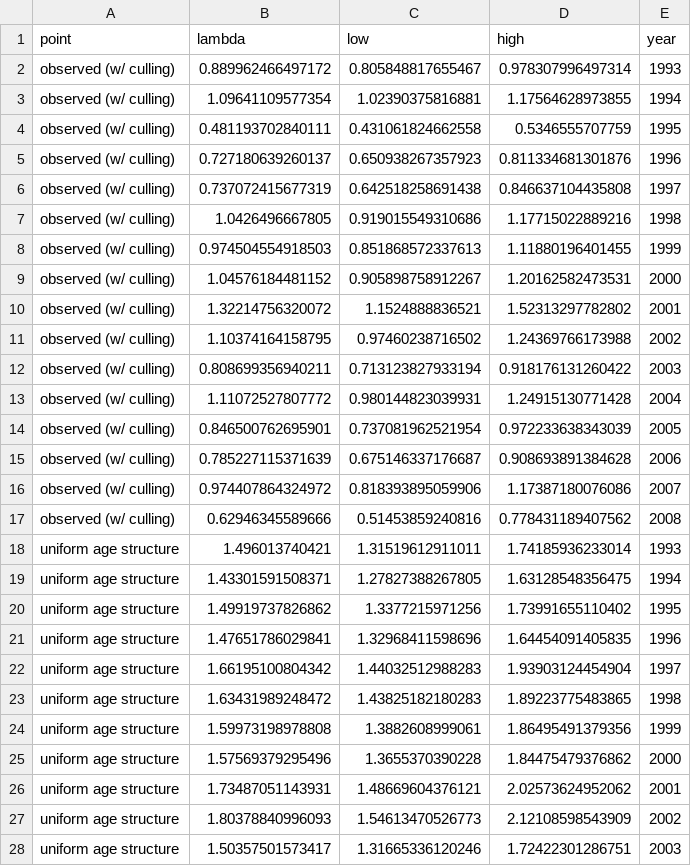
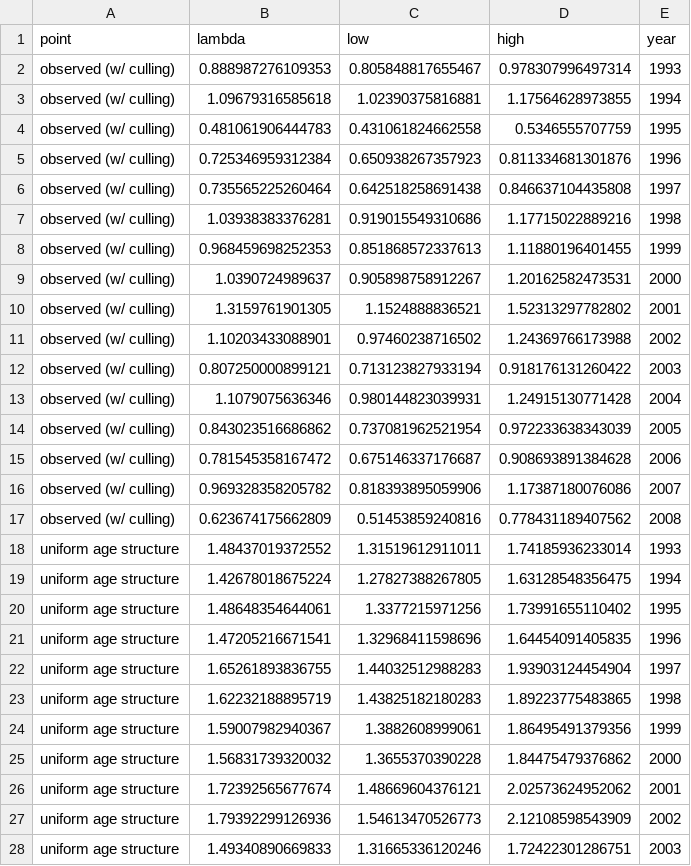
Before and after one commit to YunyiShen/ReCAP, a CSV file: Main_analysis_Chicago/Figs/monograph_figs/one_year_growth/one_year_lambda.csv, drawn as a sheet; only a part is shown; the diff covers the shown part only.

```diff
--- a/Main_analysis_Chicago/Figs/monograph_figs/one_year_growth/one_year_lambda.csv
+++ b/Main_analysis_Chicago/Figs/monograph_figs/one_year_growth/one_year_lambda.csv
@@ -1,28 +1,28 @@
 "point","lambda","low","high","year"
-"observed (w/ culling)",0.889962466497172,0.805848817655467,0.978307996497314,1993
-"observed (w/ culling)",1.09641109577354,1.02390375816881,1.17564628973855,1994
-"observed (w/ culling)",0.481193702840111,0.431061824662558,0.5346555707759,1995
-"observed (w/ culling)",0.727180639260137,0.650938267357923,0.811334681301876,1996
-"observed (w/ culling)",0.737072415677319,0.642518258691438,0.846637104435808,1997
-"observed (w/ culling)",1.0426496667805,0.919015549310686,1.17715022889216,1998
-"observed (w/ culling)",0.974504554918503,0.851868572337613,1.11880196401455,1999
-"observed (w/ culling)",1.04576184481152,0.905898758912267,1.20162582473531,2000
-"observed (w/ culling)",1.32214756320072,1.1524888836521,1.52313297782802,2001
-"observed (w/ culling)",1.10374164158795,0.97460238716502,1.24369766173988,2002
-"observed (w/ culling)",0.808699356940211,0.713123827933194,0.918176131260422,2003
-"observed (w/ culling)",1.11072527807772,0.980144823039931,1.24915130771428,2004
-"observed (w/ culling)",0.846500762695901,0.737081962521954,0.972233638343039,2005
-"observed (w/ culling)",0.785227115371639,0.675146337176687,0.908693891384628,2006
-"observed (w/ culling)",0.974407864324972,0.818393895059906,1.17387180076086,2007
-"observed (w/ culling)",0.62946345589666,0.51453859240816,0.778431189407562,2008
-"uniform age structure",1.496013740421,1.31519612911011,1.74185936233014,1993
-"uniform age structure",1.43301591508371,1.27827388267805,1.63128548356475,1994
-"uniform age structure",1.49919737826862,1.3377215971256,1.73991655110402,1995
-"uniform age structure",1.47651786029841,1.32968411598696,1.64454091405835,1996
-"uniform age structure",1.66195100804342,1.44032512988283,1.93903124454904,1997
-"uniform age structure",1.63431989248472,1.43825182180283,1.89223775483865,1998
-"uniform age structure",1.59973198978808,1.3882608999061,1.86495491379356,1999
-"uniform age structure",1.57569379295496,1.3655370390228,1.84475479376862,2000
-"uniform age structure",1.73487051143931,1.48669604376121,2.02573624952062,2001
-"uniform age structure",1.80378840996093,1.54613470526773,2.12108598543909,2002
-"uniform age structure",1.50357501573417,1.31665336120246,1.72422301286751,2003
+"observed (w/ culling)",0.888987276109353,0.805848817655467,0.978307996497314,1993
+"observed (w/ culling)",1.09679316585618,1.02390375816881,1.17564628973855,1994
+"observed (w/ culling)",0.481061906444783,0.431061824662558,0.5346555707759,1995
+"observed (w/ culling)",0.725346959312384,0.650938267357923,0.811334681301876,1996
+"observed (w/ culling)",0.735565225260464,0.642518258691438,0.846637104435808,1997
+"observed (w/ culling)",1.03938383376281,0.919015549310686,1.17715022889216,1998
+"observed (w/ culling)",0.968459698252353,0.851868572337613,1.11880196401455,1999
+"observed (w/ culling)",1.0390724989637,0.905898758912267,1.20162582473531,2000
+"observed (w/ culling)",1.3159761901305,1.1524888836521,1.52313297782802,2001
+"observed (w/ culling)",1.10203433088901,0.97460238716502,1.24369766173988,2002
+"observed (w/ culling)",0.807250000899121,0.713123827933194,0.918176131260422,2003
+"observed (w/ culling)",1.1079075636346,0.980144823039931,1.24915130771428,2004
+"observed (w/ culling)",0.843023516686862,0.737081962521954,0.972233638343039,2005
+"observed (w/ culling)",0.781545358167472,0.675146337176687,0.908693891384628,2006
+"observed (w/ culling)",0.969328358205782,0.818393895059906,1.17387180076086,2007
+"observed (w/ culling)",0.623674175662809,0.51453859240816,0.778431189407562,2008
+"uniform age structure",1.48437019372552,1.31519612911011,1.74185936233014,1993
+"uniform age structure",1.42678018675224,1.27827388267805,1.63128548356475,1994
+"uniform age structure",1.48648354644061,1.3377215971256,1.73991655110402,1995
+"uniform age structure",1.47205216671541,1.32968411598696,1.64454091405835,1996
+"uniform age structure",1.65261893836755,1.44032512988283,1.93903124454904,1997
+"uniform age structure",1.62232188895719,1.43825182180283,1.89223775483865,1998
+"uniform age structure",1.59007982940367,1.3882608999061,1.86495491379356,1999
+"uniform age structure",1.56831739320032,1.3655370390228,1.84475479376862,2000
+"uniform age structure",1.72392565677674,1.48669604376121,2.02573624952062,2001
+"uniform age structure",1.79392299126936,1.54613470526773,2.12108598543909,2002
+"uniform age structure",1.49340890669833,1.31665336120246,1.72422301286751,2003
```
Also changed, not shown: 21 edited cells elsewhere in this file, Main_analysis_Chicago/Figs/monograph_figs/harvest_vs_change/fawn_changes.csv, Main_analysis_Chicago/Figs/monograph_figs/harvest_vs_change/female_changes.csv, 35 other files.
